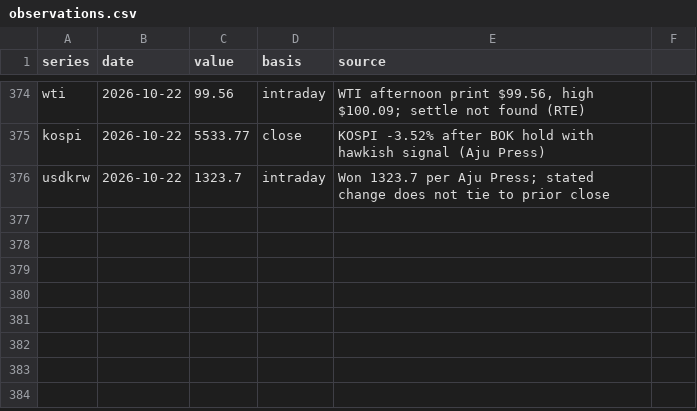
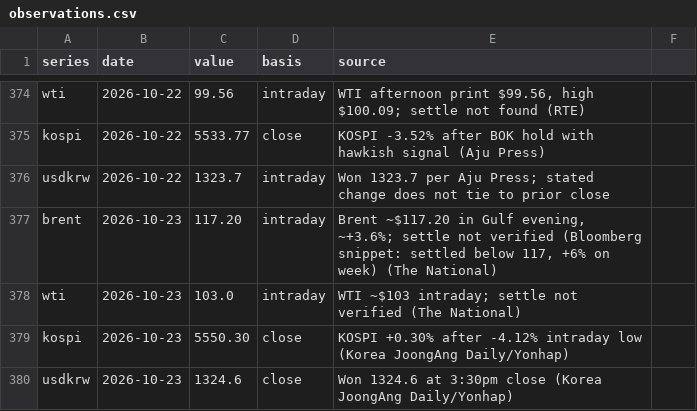
Before and after one commit to willsheo/middle-east-news, a CSV file: data/observations.csv, drawn as a sheet; only a part is shown, gaps mark what is left out.

```diff
--- a/data/observations.csv
+++ b/data/observations.csv
@@ -376 +376,5 @@ kospi,2026-10-22,5533.77,close,KOSPI -3.52% after BOK hold with hawkish signal (
 usdkrw,2026-10-22,1323.7,intraday,Won 1323.7 per Aju Press; stated change does not tie to prior close
+brent,2026-10-23,117.20,intraday,"Brent ~$117.20 in Gulf evening, ~+3.6%; settle not verified (Bloomberg snippet: settled below 117, +6% on week) (The National)"
+wti,2026-10-23,103.0,intraday,"WTI ~$103 intraday; settle not verified (The National)"
+kospi,2026-10-23,5550.30,close,KOSPI +0.30% after -4.12% intraday low (Korea JoongAng Daily/Yonhap)
+usdkrw,2026-10-23,1324.6,close,Won 1324.6 at 3:30pm close (Korea JoongAng Daily/Yonhap)
```
Also changed, not shown: data/events.csv, data/series.csv, 9 other files.
